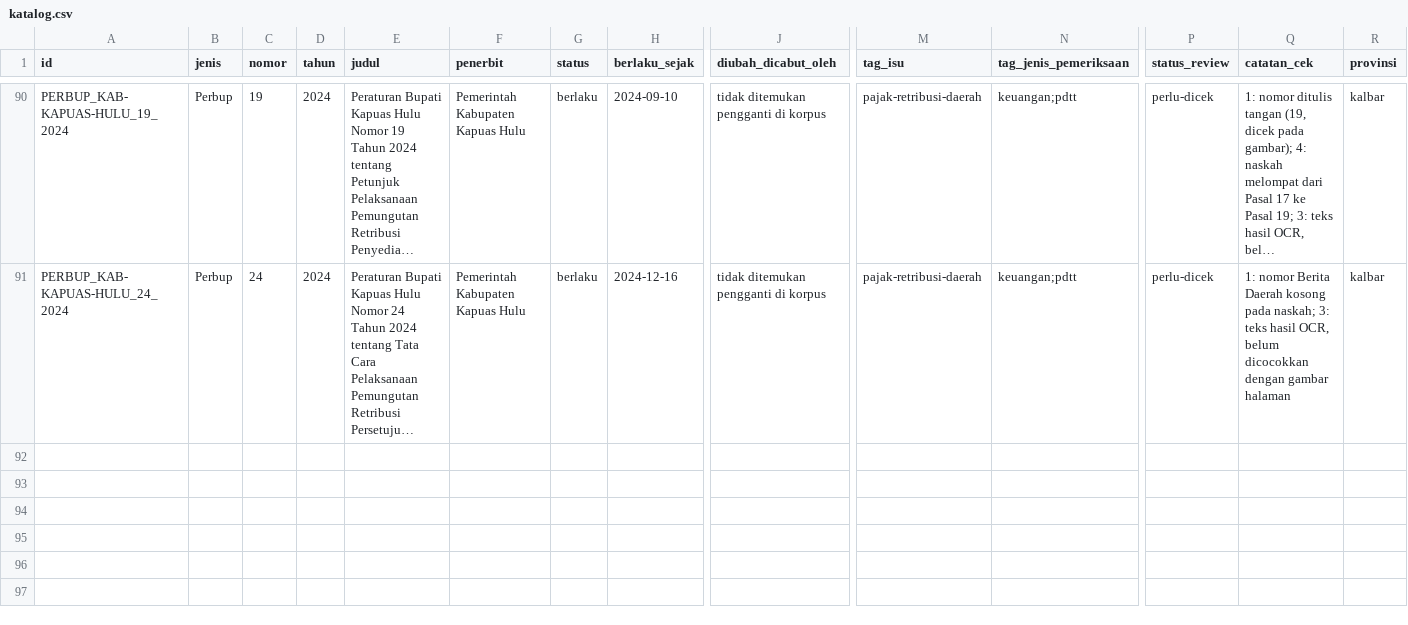
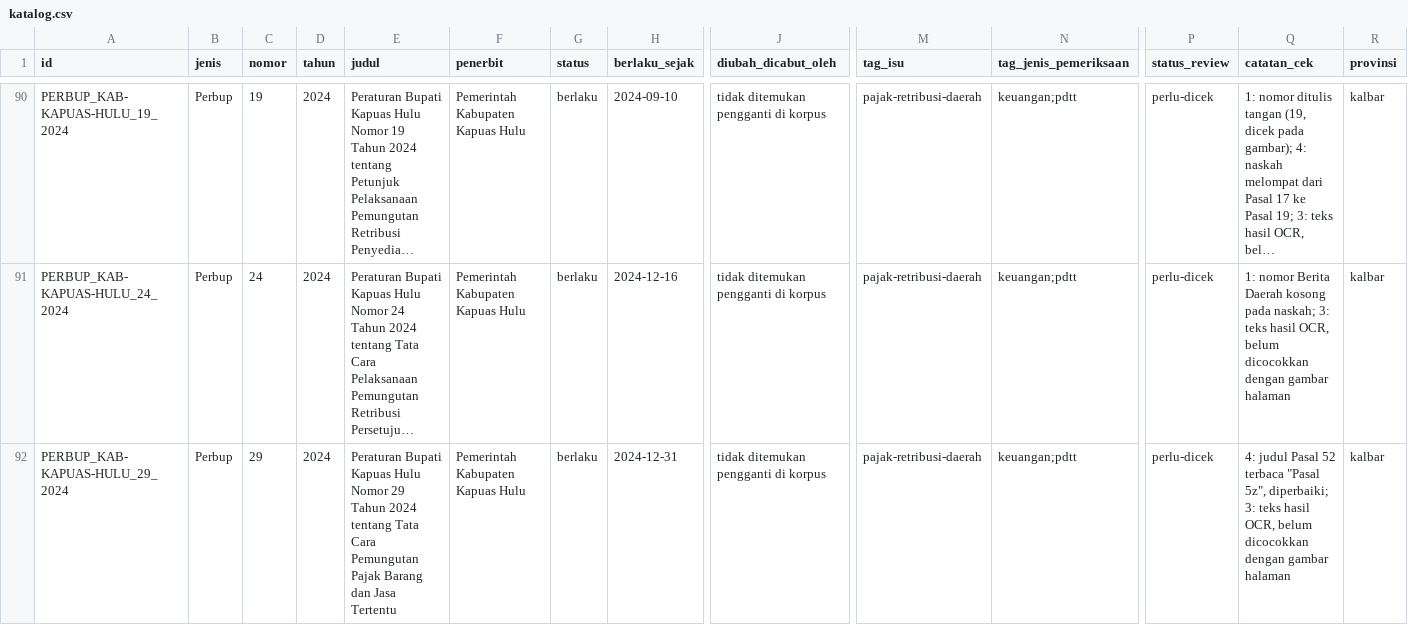
Before and after one commit to primaditra/korpus-daerah, a CSV file: katalog.csv, drawn as a sheet; only a part is shown, gaps mark what is left out; long unchanged cells end in …; rows hold the shown columns only; the diff names each change by its address in the sheet, - before the commit and + after, or states it on an @@ line.

```diff
--- a/katalog.csv
+++ b/katalog.csv
+row 92: PERBUP_KAB-KAPUAS-HULU_29_2024 | Perbup | 29 | 2024 | Peraturan Bupati Kapuas Hulu Nomor 29 Tahun 2024 tentang Tata Cara Pemungutan Pajak Barang dan Jasa Tertentu | Pemerintah Kabupaten Kapuas Hulu | berlaku | 2024-12-31 | tidak ditemukan pengganti di korpus | pajak-retribusi-daerah | keuangan;pdtt | perlu-dicek | 4: judul Pasal 52 terbaca "Pasal 5z", diperbaiki; 3: teks hasil OCR, belum dicocokkan dengan gambar halaman | kalbar
```
Also changed, not shown: 1 other file.
